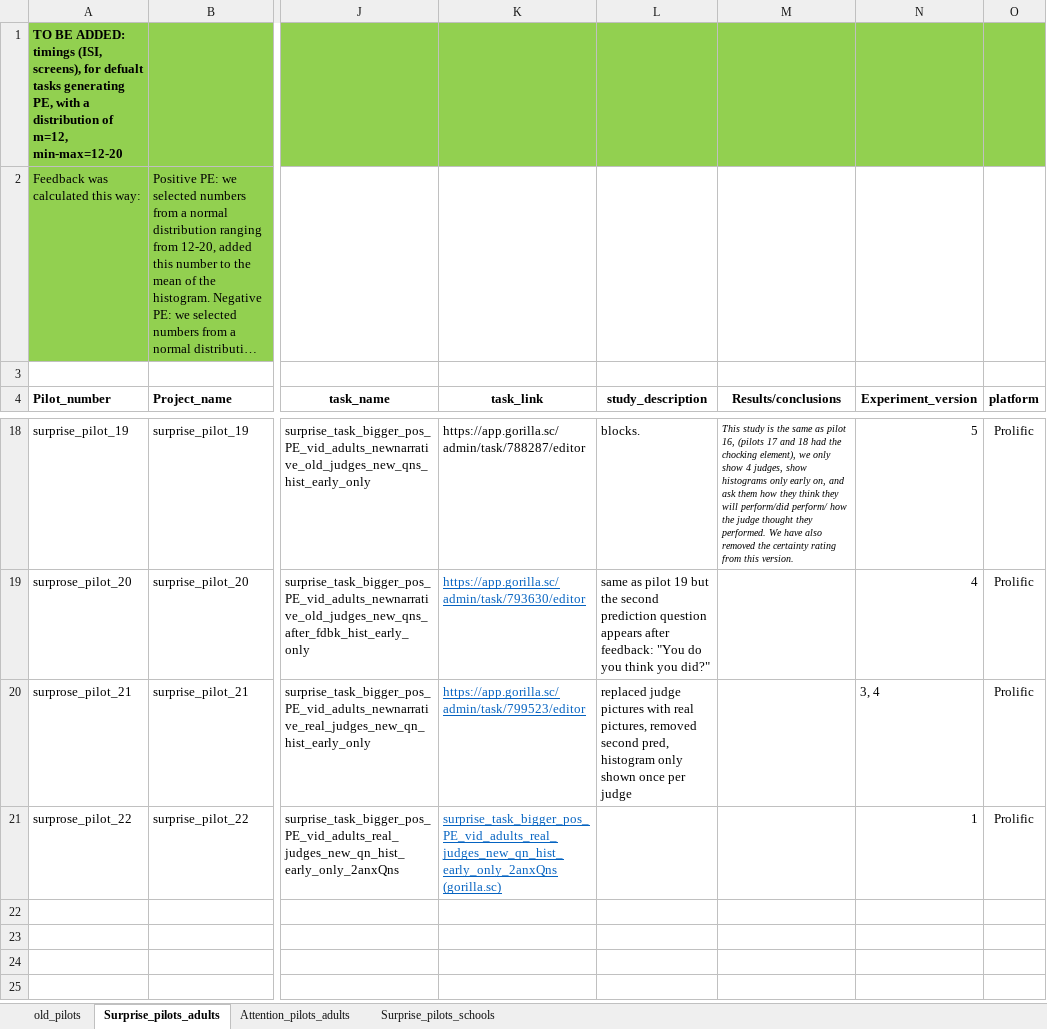
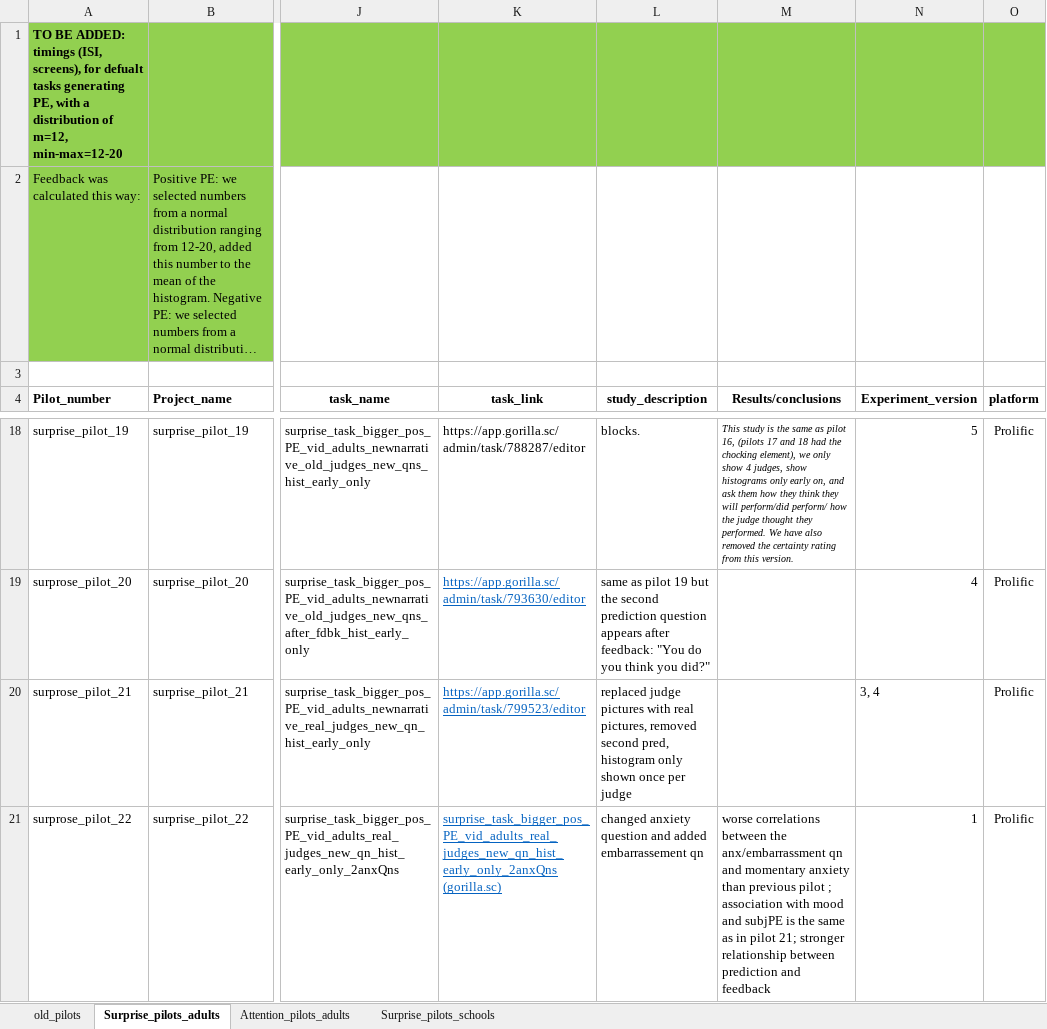
Before and after one commit to transatlantic-comppsych/aim_lab_1, an Excel workbook: Gorilla_tasks_surprise_project.xlsx, sheet Surprise_pilots_adults, drawn as a sheet; only a part is shown, gaps mark what is left out; long unchanged cells end in …; values as stored, in another font and other column widths than the file's, no borders; the diff names each change by its address in the sheet, - before the commit and + after, or states it on an @@ line.

Commit message:
Update Gorilla_tasks_surprise_project.xlsx

```diff
--- a/Gorilla_tasks_surprise_project.xlsx (sheet Surprise_pilots_adults)
+++ b/Gorilla_tasks_surprise_project.xlsx (sheet Surprise_pilots_adults)
-L21 (study_description): (empty)
+L21 (study_description): changed anxiety question and added embarrassement qn
-M21 (Results/conclusions): (empty)
+M21 (Results/conclusions): worse correlations between the anx/embarrassment qn and momentary anxiety than previous pilot ; association with mood and subjPE is the same as in pilot 21; stronger relationship between prediction and feedback
```
